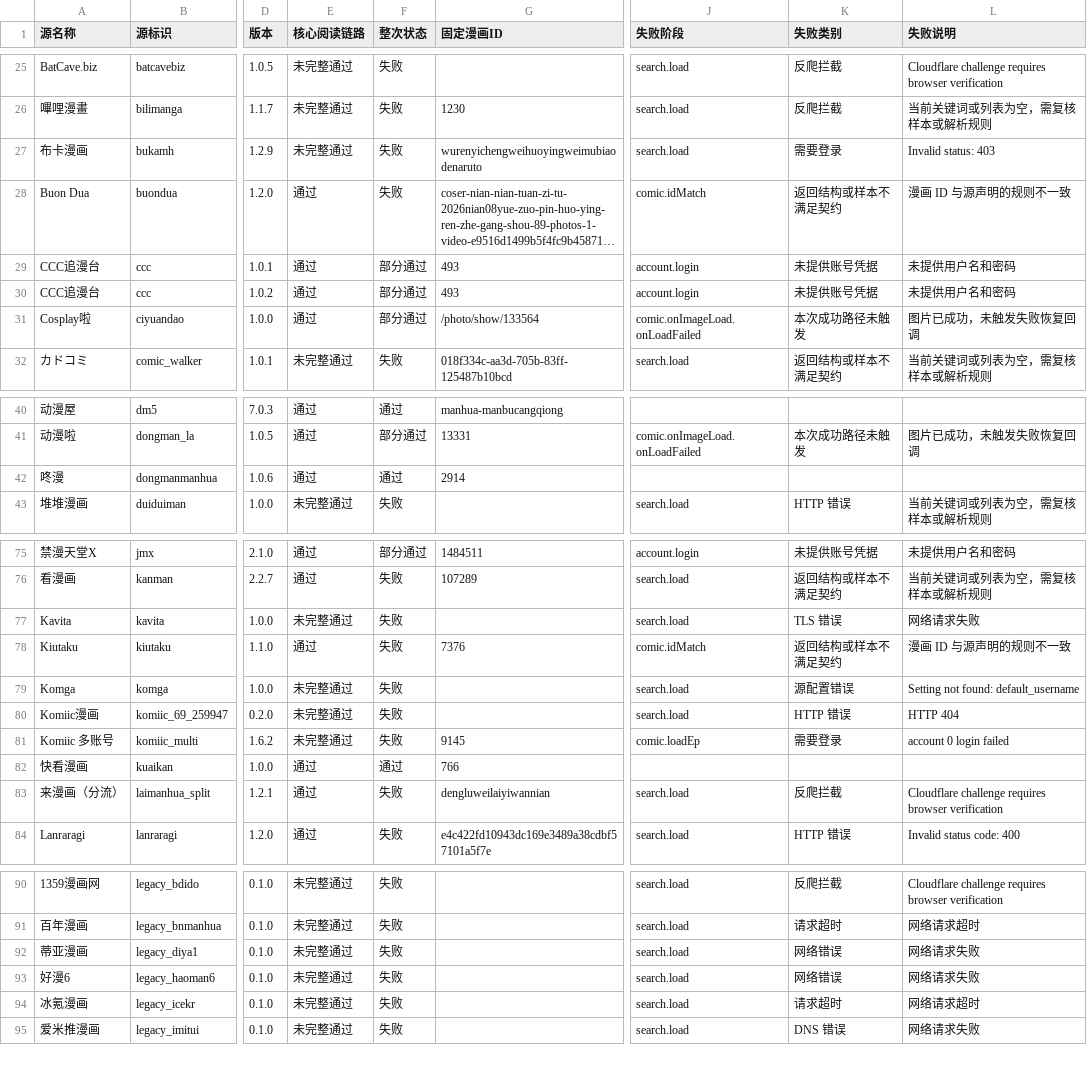
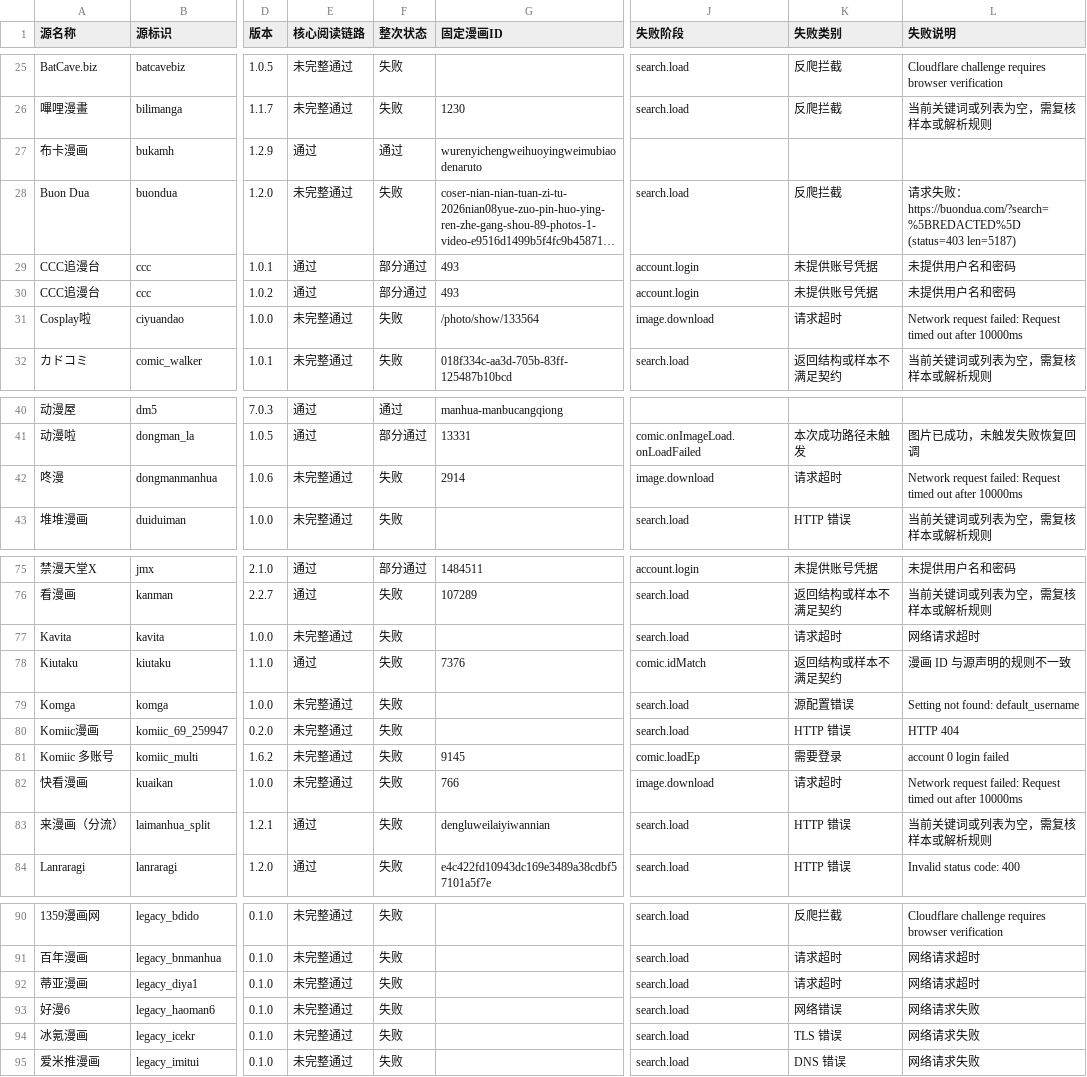
Before and after one commit to laincat/vensrc, a CSV file: data/sources.zh.csv, drawn as a sheet; only a part is shown, gaps mark what is left out; long unchanged cells end in …; the diff covers the shown part only; the diff names each change by its address in the sheet, - before the commit and + after, or states it on an @@ line.

```diff
--- a/data/sources.zh.csv
+++ b/data/sources.zh.csv
-E27 (核心阅读链路): 未完整通过
+E27 (核心阅读链路): 通过
-F27 (整次状态): 失败
+F27 (整次状态): 通过
-J27 (失败阶段): search.load
+J27 (失败阶段): (empty)
-K27 (失败类别): 需要登录
+K27 (失败类别): (empty)
-L27 (失败说明): Invalid status: 403
+L27 (失败说明): (empty)
-E28 (核心阅读链路): 通过
+E28 (核心阅读链路): 未完整通过
-J28 (失败阶段): comic.idMatch
+J28 (失败阶段): search.load
-K28 (失败类别): 返回结构或样本不满足契约
+K28 (失败类别): 反爬拦截
-L28 (失败说明): 漫画 ID 与源声明的规则不一致
+L28 (失败说明): 请求失败：https://buondua.com/?search=%5BREDACTED%5D (status=403 len=5187)
-E31 (核心阅读链路): 通过
+E31 (核心阅读链路): 未完整通过
-F31 (整次状态): 部分通过
+F31 (整次状态): 失败
-J31 (失败阶段): comic.onImageLoad.onLoadFailed
+J31 (失败阶段): image.download
-K31 (失败类别): 本次成功路径未触发
+K31 (失败类别): 请求超时
-L31 (失败说明): 图片已成功，未触发失败恢复回调
+L31 (失败说明): Network request failed: Request timed out after 10000ms
-E42 (核心阅读链路): 通过
+E42 (核心阅读链路): 未完整通过
-F42 (整次状态): 通过
+F42 (整次状态): 失败
-J42 (失败阶段): (empty)
+J42 (失败阶段): image.download
-K42 (失败类别): (empty)
+K42 (失败类别): 请求超时
-L42 (失败说明): (empty)
+L42 (失败说明): Network request failed: Request timed out after 10000ms
-K77 (失败类别): TLS 错误
+K77 (失败类别): 请求超时
-L77 (失败说明): 网络请求失败
+L77 (失败说明): 网络请求超时
-E82 (核心阅读链路): 通过
+E82 (核心阅读链路): 未完整通过
-F82 (整次状态): 通过
+F82 (整次状态): 失败
-J82 (失败阶段): (empty)
+J82 (失败阶段): image.download
-K82 (失败类别): (empty)
+K82 (失败类别): 请求超时
-L82 (失败说明): (empty)
+L82 (失败说明): Network request failed: Request timed out after 10000ms
-K83 (失败类别): 反爬拦截
+K83 (失败类别): HTTP 错误
-L83 (失败说明): Cloudflare challenge requires browser verification
+L83 (失败说明): 当前关键词或列表为空，需复核样本或解析规则
-K92 (失败类别): 网络错误
+K92 (失败类别): 请求超时
-L92 (失败说明): 网络请求失败
+L92 (失败说明): 网络请求超时
-K94 (失败类别): 请求超时
+K94 (失败类别): TLS 错误
-L94 (失败说明): 网络请求超时
+L94 (失败说明): 网络请求失败
```
Also changed, not shown: 23 edited cells elsewhere in this file, data/client-compatibility.zh.csv, 13 other files.
